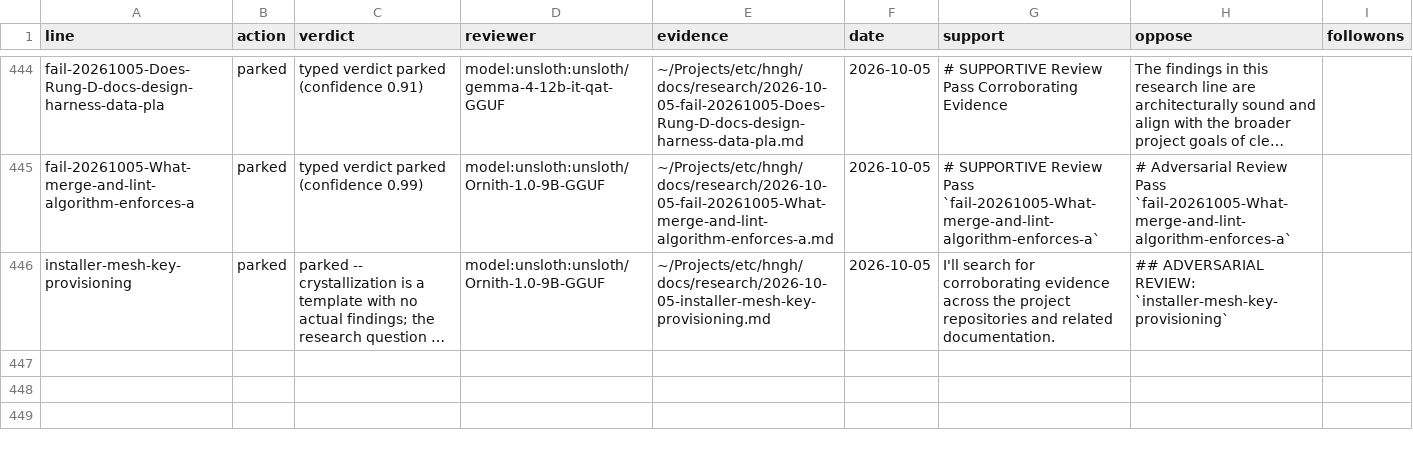
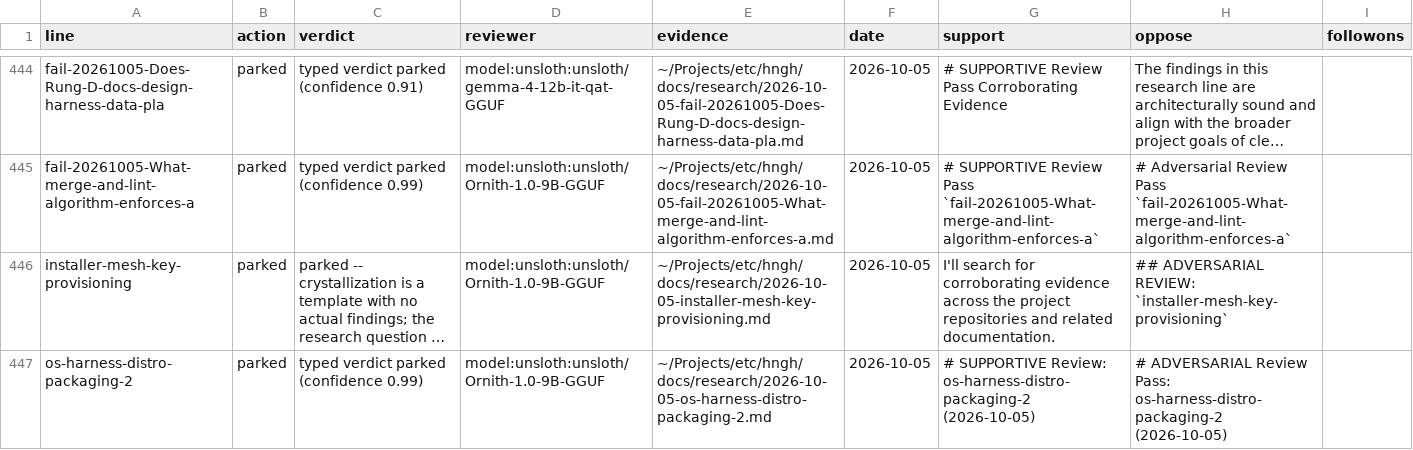
Before and after one commit to boundring/hngh, a TSV file: automation/research-dispositions.tsv, drawn as a sheet; only a part is shown, gaps mark what is left out; long unchanged cells end in …; the diff names each change by its address in the sheet, - before the commit and + after, or states it on an @@ line.

Commit message:
research: os-harness-distro-packaging-2 reviewed-parked

```diff
--- a/automation/research-dispositions.tsv
+++ b/automation/research-dispositions.tsv
+row 447: os-harness-distro-packaging-2 | parked | typed verdict parked (confidence 0.99) | model:unsloth:unsloth/Ornith-1.0-9B-GGUF | ~/Projects/etc/hngh/docs/research/2026-10-05-os-harness-distro-packaging-2.md | 2026-10-05 | # SUPPORTIVE Review: os-harness-distro-packaging-2 (2026-10-05) | # ADVERSARIAL Review Pass: os-harness-distro-packaging-2 (2026-10-05)
```
Also changed, not shown: automation/research-lines.tsv.
